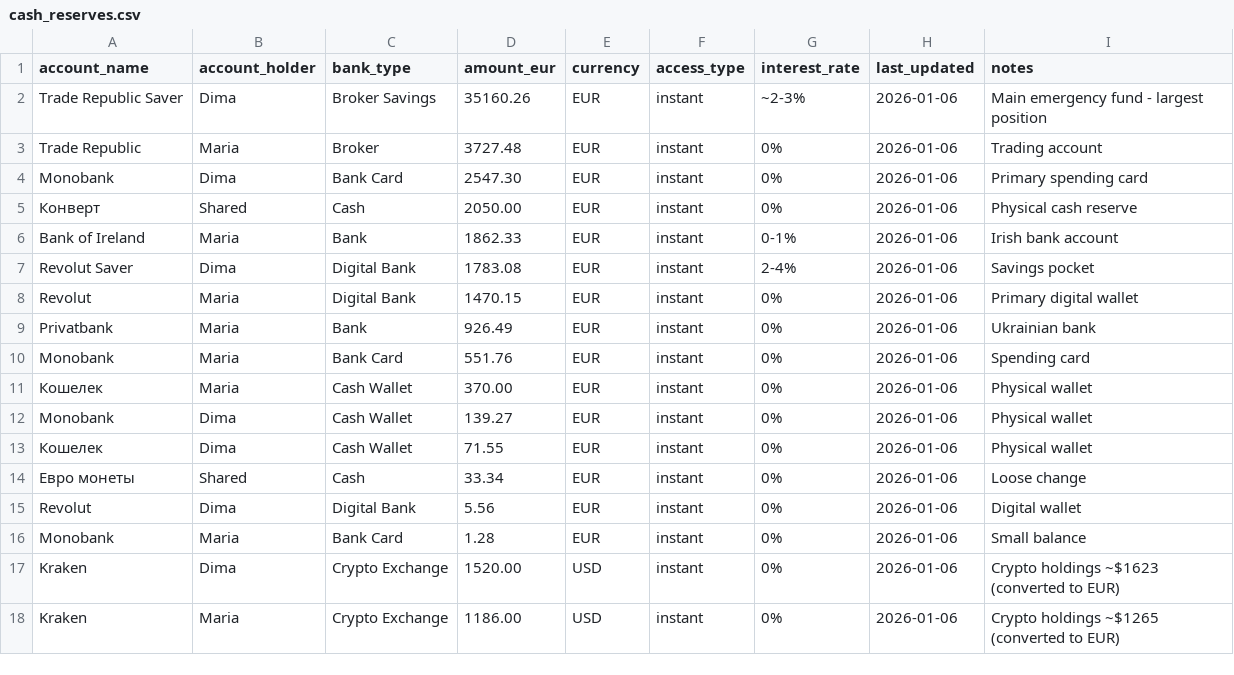
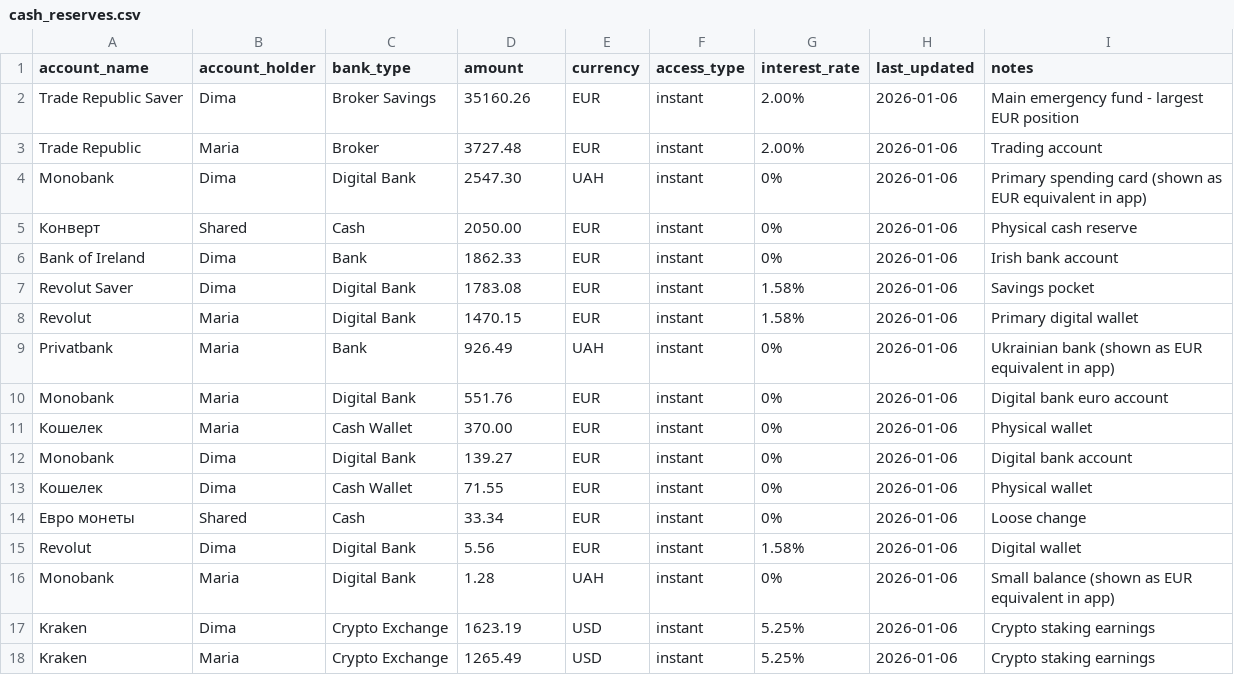
Before and after one commit to Antrakt92/Portfolio, a CSV file: data/cash_reserves.csv, drawn as a sheet.

```diff
--- a/data/cash_reserves.csv
+++ b/data/cash_reserves.csv
@@ -1,18 +1,18 @@
-account_name,account_holder,bank_type,amount_eur,currency,access_type,interest_rate,last_updated,notes
-Trade Republic Saver,Dima,Broker Savings,35160.26,EUR,instant,~2-3%,2026-01-06,Main emergency fund - largest position
-Trade Republic,Maria,Broker,3727.48,EUR,instant,0%,2026-01-06,Trading account
-Monobank,Dima,Bank Card,2547.30,EUR,instant,0%,2026-01-06,Primary spending card
+account_name,account_holder,bank_type,amount,currency,access_type,interest_rate,last_updated,notes
+Trade Republic Saver,Dima,Broker Savings,35160.26,EUR,instant,2.00%,2026-01-06,Main emergency fund - largest EUR position
+Trade Republic,Maria,Broker,3727.48,EUR,instant,2.00%,2026-01-06,Trading account
+Monobank,Dima,Digital Bank,2547.30,UAH,instant,0%,2026-01-06,Primary spending card (shown as EUR equivalent in app)
 Конверт,Shared,Cash,2050.00,EUR,instant,0%,2026-01-06,Physical cash reserve
-Bank of Ireland,Maria,Bank,1862.33,EUR,instant,0-1%,2026-01-06,Irish bank account
-Revolut Saver,Dima,Digital Bank,1783.08,EUR,instant,2-4%,2026-01-06,Savings pocket
-Revolut,Maria,Digital Bank,1470.15,EUR,instant,0%,2026-01-06,Primary digital wallet
-Privatbank,Maria,Bank,926.49,EUR,instant,0%,2026-01-06,Ukrainian bank
-Monobank,Maria,Bank Card,551.76,EUR,instant,0%,2026-01-06,Spending card
+Bank of Ireland,Dima,Bank,1862.33,EUR,instant,0%,2026-01-06,Irish bank account
+Revolut Saver,Dima,Digital Bank,1783.08,EUR,instant,1.58%,2026-01-06,Savings pocket
+Revolut,Maria,Digital Bank,1470.15,EUR,instant,1.58%,2026-01-06,Primary digital wallet
+Privatbank,Maria,Bank,926.49,UAH,instant,0%,2026-01-06,Ukrainian bank (shown as EUR equivalent in app)
+Monobank,Maria,Digital Bank,551.76,EUR,instant,0%,2026-01-06,Digital bank euro account
 Кошелек,Maria,Cash Wallet,370.00,EUR,instant,0%,2026-01-06,Physical wallet
-Monobank,Dima,Cash Wallet,139.27,EUR,instant,0%,2026-01-06,Physical wallet
+Monobank,Dima,Digital Bank,139.27,EUR,instant,0%,2026-01-06,Digital bank account
 Кошелек,Dima,Cash Wallet,71.55,EUR,instant,0%,2026-01-06,Physical wallet
 Евро монеты,Shared,Cash,33.34,EUR,instant,0%,2026-01-06,Loose change
-Revolut,Dima,Digital Bank,5.56,EUR,instant,0%,2026-01-06,Digital wallet
-Monobank,Maria,Bank Card,1.28,EUR,instant,0%,2026-01-06,Small balance
-Kraken,Dima,Crypto Exchange,1520.00,USD,instant,0%,2026-01-06,Crypto holdings ~$1623 (converted to EUR)
-Kraken,Maria,Crypto Exchange,1186.00,USD,instant,0%,2026-01-06,Crypto holdings ~$1265 (converted to EUR)
+Revolut,Dima,Digital Bank,5.56,EUR,instant,1.58%,2026-01-06,Digital wallet
+Monobank,Maria,Digital Bank,1.28,UAH,instant,0%,2026-01-06,Small balance (shown as EUR equivalent in app)
+Kraken,Dima,Crypto Exchange,1623.19,USD,instant,5.25%,2026-01-06,Crypto staking earnings
+Kraken,Maria,Crypto Exchange,1265.49,USD,instant,5.25%,2026-01-06,Crypto staking earnings
```
Also changed, not shown: 3 other files.
